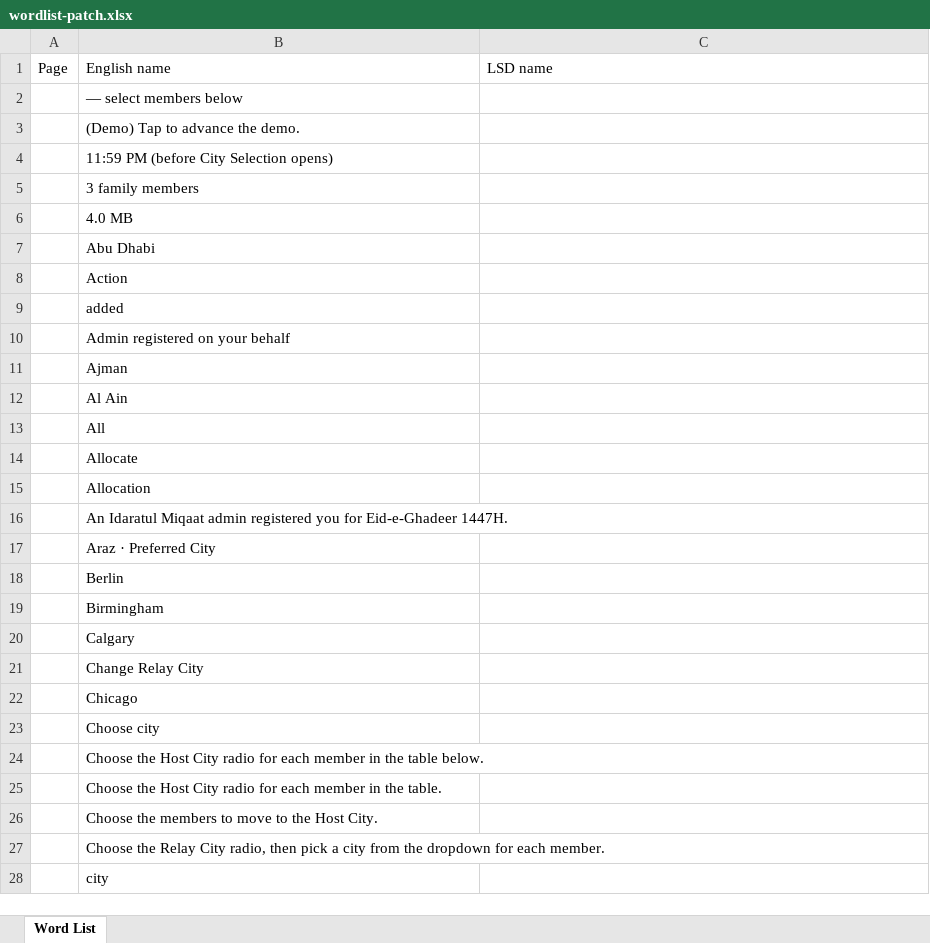
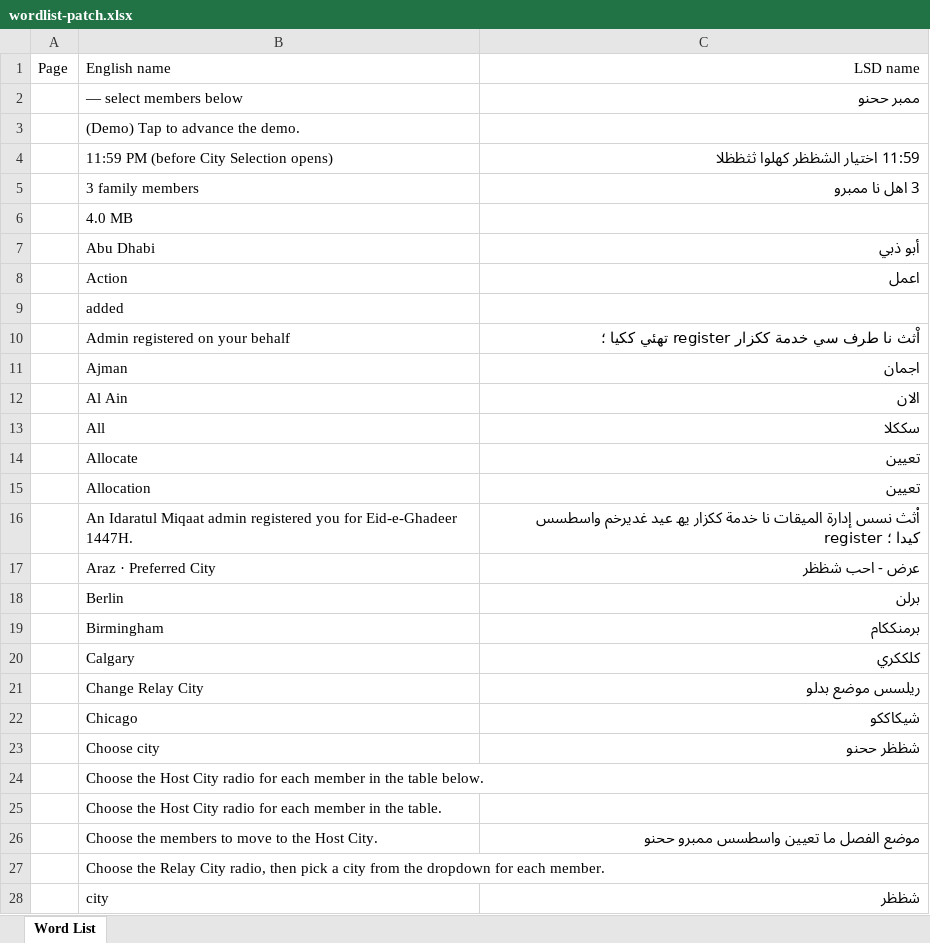
Before and after one commit to shbhussain72-cell/RMS, an Excel workbook: docs/wordlist-patch.xlsx, sheet Word List, drawn as a sheet; only a part is shown; values as stored, in another font and other column widths than the file's, no borders; the diff covers the shown part only; the diff names each change by its address in the sheet, - before the commit and + after, or states it on an @@ line.

Commit message:
docs: fill wordlist patch LSD values

```diff
--- a/docs/wordlist-patch.xlsx (sheet Word List)
+++ b/docs/wordlist-patch.xlsx (sheet Word List)
-C1 alignment: left
+C1 alignment: right
-C2: (empty)
+C2: ممبر ححنو
-C4: (empty)
+C4: 11:59 اختيار الشظظر كهلوا ثثظظلا
-C5: (empty)
+C5: 3 اهل نا ممبرو
-C7: (empty)
+C7: أبو ذبي
-C8: (empty)
+C8: اعمل
-C10: (empty)
+C10: اْثث نا طرف سي خدمة ككزار register تهئي ككيا ؛
-C11: (empty)
+C11: اجمان
-C12: (empty)
+C12: الان
-C13: (empty)
+C13: سككلا
-C14:C15: (empty)
+C14:C15: تعيين
-C16: (empty)
+C16: اْثث نسس إدارة الميقات نا خدمة ككزار يھ عيد غديرخم واسطسس register كيدا ؛
-C17: (empty)
+C17: عرض - احب شظظر
-C18: (empty)
+C18: برلن
-C19: (empty)
+C19: برمنككام
-C20: (empty)
+C20: كلككري
-C21: (empty)
+C21: ريلسس موضع بدلو
-C22: (empty)
+C22: شيكاككو
-C23: (empty)
+C23: شظظر ححنو
-C26: (empty)
+C26: موضع الفصل ما تعيين واسطسس ممبرو ححنو
-C28: (empty)
+C28: شظظر
```
Also changed, not shown: 70 edited cells elsewhere in this sheet.
